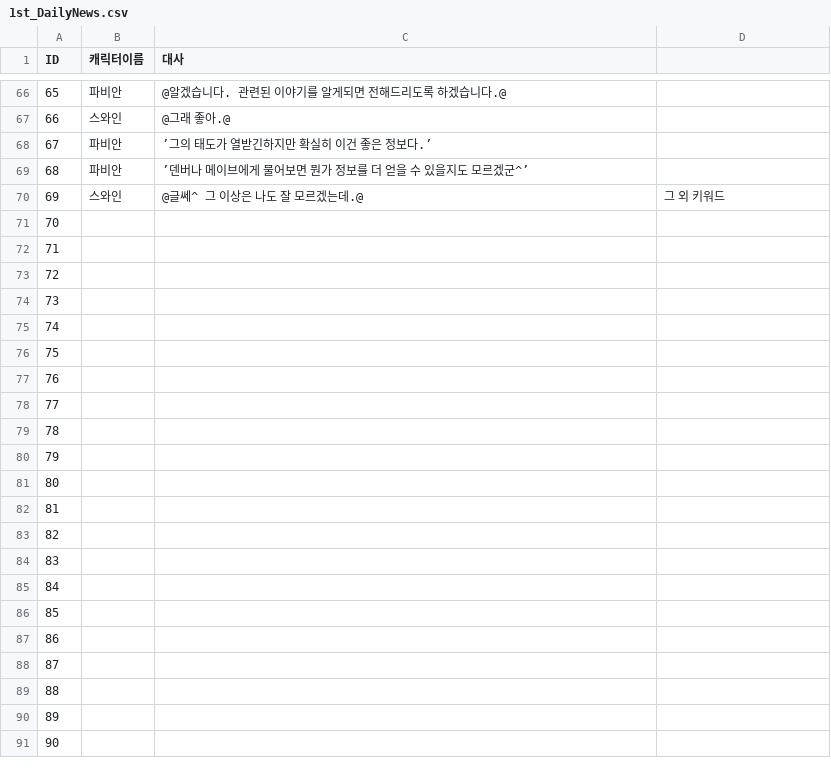
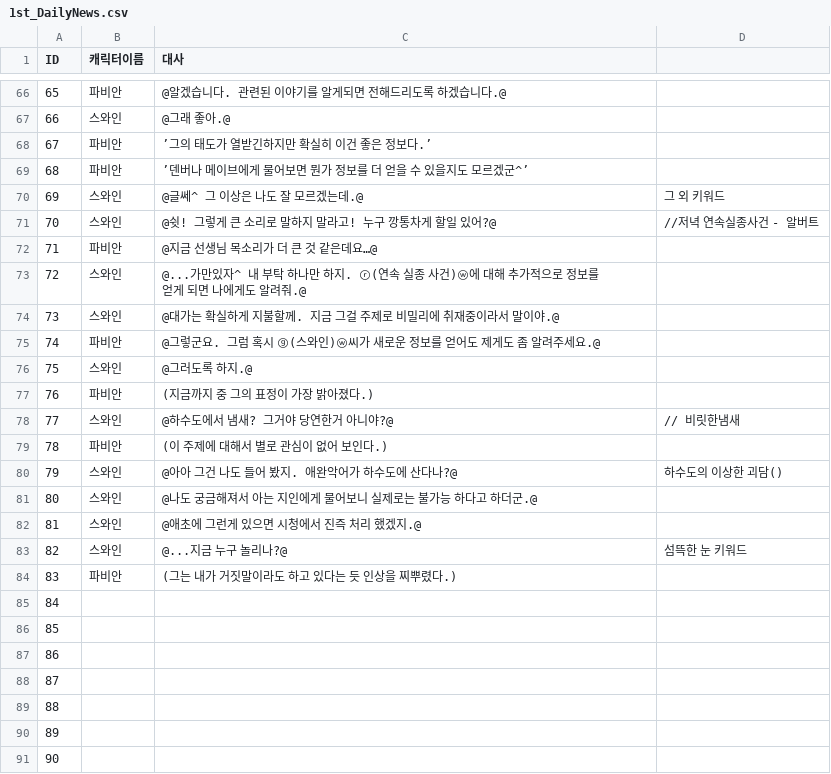
Before and after one commit to coolblue1853/SCoW, a CSV file: Assets/Asset/Asset/Resources/1st_DailyNews.csv, drawn as a sheet; only a part is shown, gaps mark what is left out.

```diff
--- a/Assets/Asset/Asset/Resources/1st_DailyNews.csv
+++ b/Assets/Asset/Asset/Resources/1st_DailyNews.csv
@@ -70,16 +70,16 @@ ID,캐릭터이름,대사,
 69,스와인,@글쎄^ 그 이상은 나도 잘 모르겠는데.@,그 외 키워드
-70,,,
-71,,,
-72,,,
-73,,,
-74,,,
-75,,,
-76,,,
-77,,,
-78,,,
-79,,,
-80,,,
-81,,,
-82,,,
-83,,,
+70,스와인,@쉿! 그렇게 큰 소리로 말하지 말라고! 누구 깡통차게 할일 있어?@,//저녁 연속실종사건 - 알버트
+71,파비안,@지금 선생님 목소리가 더 큰 것 같은데요…@,
+72,스와인,@...가만있자^ 내 부탁 하나만 하지. ⓡ(연속 실종 사건)ⓦ에 대해 추가적으로 정보를 얻게 되면 나에게도 알려줘.@,
+73,스와인,@대가는 확실하게 지불할께. 지금 그걸 주제로 비밀리에 취재중이라서 말이야.@,
+74,파비안,@그렇군요. 그럼 혹시 ⓖ(스와인)ⓦ씨가 새로운 정보를 얻어도 제게도 좀 알려주세요.@,
+75,스와인,@그러도록 하지.@,
+76,파비안,(지금까지 중 그의 표정이 가장 밝아졌다.),
+77,스와인,@하수도에서 냄새? 그거야 당연한거 아니야?@,// 비릿한냄새
+78,파비안,(이 주제에 대해서 별로 관심이 없어 보인다.),
+79,스와인,@아아 그건 나도 들어 봤지. 애완악어가 하수도에 산다나?@,하수도의 이상한 괴담()
+80,스와인,@나도 궁금해져서 아는 지인에게 물어보니 실제로는 불가능 하다고 하더군.@,
+81,스와인,@애초에 그런게 있으면 시청에서 진즉 처리 했겠지.@,
+82,스와인,@...지금 누구 놀리나?@,섬뜩한 눈 키워드
+83,파비안,(그는 내가 거짓말이라도 하고 있다는 듯 인상을 찌뿌렸다.),
 84,,,
```
Also changed, not shown: Assets/Asset/Asset/Resources/1st_Client'sHouse.csv, Assets/Asset/Asset/Resources/1st_Riverside.csv, 11 other files.
